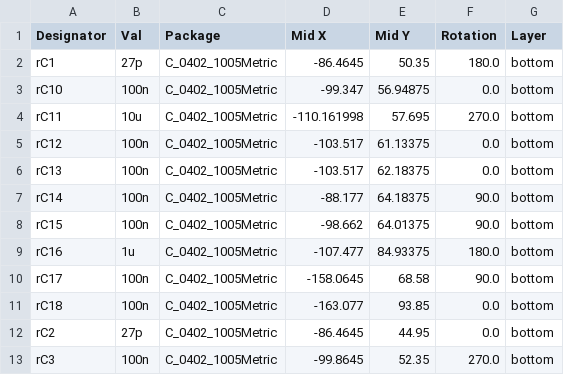
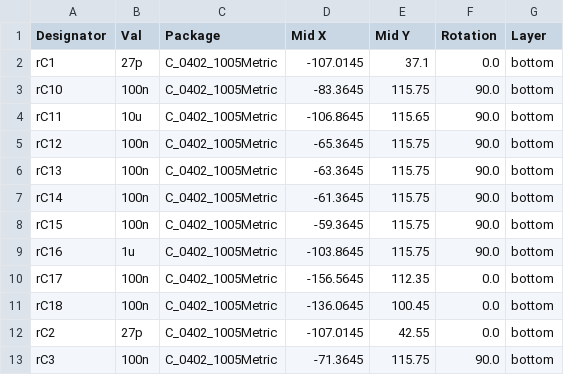
Before and after one commit to oktntko/curcur40, a CSV file: pcbs/right/jlcpcb/production_files/CPL-curcur40-right.csv, drawn as a sheet; only a part is shown; the diff covers the shown part only.

Commit message:
feat(phase-1b-pcb): move split USB-C north, narrow PCBs/plates by 10.025mm, flip wheel east, USBLC6-2SC6 & JLCPCB exports

```diff
--- a/pcbs/right/jlcpcb/production_files/CPL-curcur40-right.csv
+++ b/pcbs/right/jlcpcb/production_files/CPL-curcur40-right.csv
@@ -1,13 +1,13 @@
 Designator,Val,Package,Mid X,Mid Y,Rotation,Layer
-rC1,27p,C_0402_1005Metric,-86.4645,50.35,180.0,bottom
-rC10,100n,C_0402_1005Metric,-99.347,56.94875,0.0,bottom
-rC11,10u,C_0402_1005Metric,-110.161998,57.695,270.0,bottom
-rC12,100n,C_0402_1005Metric,-103.517,61.13375,0.0,bottom
-rC13,100n,C_0402_1005Metric,-103.517,62.18375,0.0,bottom
-rC14,100n,C_0402_1005Metric,-88.177,64.18375,90.0,bottom
-rC15,100n,C_0402_1005Metric,-98.662,64.01375,90.0,bottom
-rC16,1u,C_0402_1005Metric,-107.477,84.93375,180.0,bottom
-rC17,100n,C_0402_1005Metric,-158.0645,68.58,90.0,bottom
-rC18,100n,C_0402_1005Metric,-163.077,93.85,0.0,bottom
-rC2,27p,C_0402_1005Metric,-86.4645,44.95,0.0,bottom
-rC3,100n,C_0402_1005Metric,-99.8645,52.35,270.0,bottom
+rC1,27p,C_0402_1005Metric,-107.0145,37.1,0.0,bottom
+rC10,100n,C_0402_1005Metric,-83.3645,115.75,90.0,bottom
+rC11,10u,C_0402_1005Metric,-106.8645,115.65,90.0,bottom
+rC12,100n,C_0402_1005Metric,-65.3645,115.75,90.0,bottom
+rC13,100n,C_0402_1005Metric,-63.3645,115.75,90.0,bottom
+rC14,100n,C_0402_1005Metric,-61.3645,115.75,90.0,bottom
+rC15,100n,C_0402_1005Metric,-59.3645,115.75,90.0,bottom
+rC16,1u,C_0402_1005Metric,-103.8645,115.75,90.0,bottom
+rC17,100n,C_0402_1005Metric,-156.5645,112.35,0.0,bottom
+rC18,100n,C_0402_1005Metric,-136.0645,100.45,0.0,bottom
+rC2,27p,C_0402_1005Metric,-107.0145,42.55,0.0,bottom
+rC3,100n,C_0402_1005Metric,-71.3645,115.75,90.0,bottom
```
Also changed, not shown: 2 removed rows and 130 edited cells elsewhere in this file, pcbs/left/jlcpcb/production_files/BOM-curcur40-left.csv, pcbs/left/jlcpcb/production_files/CPL-curcur40-left.csv, 16 other files.
